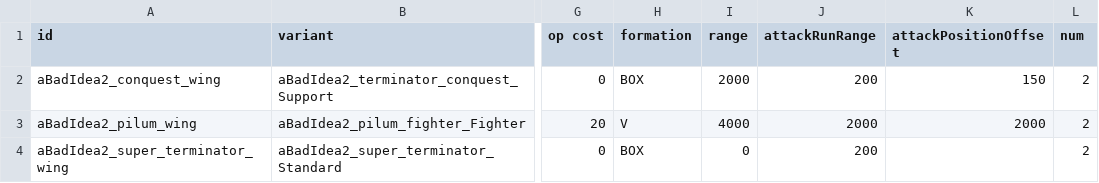
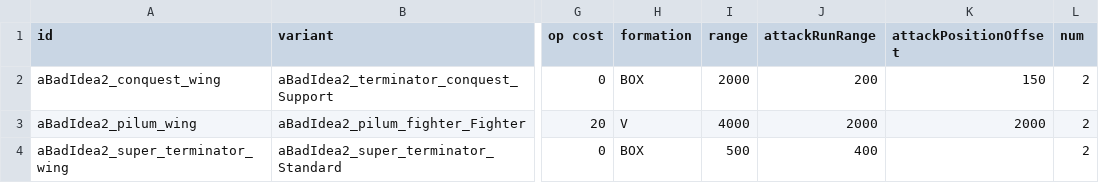
Before and after one commit to lolghurt/iam2-blursed, a CSV file: data/hulls/wing_data.csv, drawn as a sheet; only a part is shown, gaps mark what is left out; the diff names each change by its address in the sheet, - before the commit and + after, or states it on an @@ line.

```diff
--- a/data/hulls/wing_data.csv
+++ b/data/hulls/wing_data.csv
-I4 (range): 0
+I4 (range): 500
-J4 (attackRunRange): 200
+J4 (attackRunRange): 400
```
Also changed, not shown: data/hulls/ship_data.csv, data/weapons/weapon_data.csv, 25 other files.
